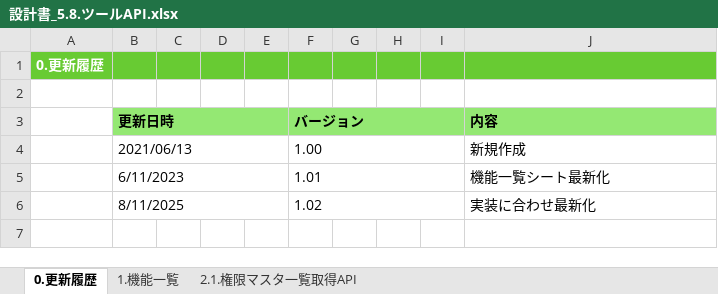
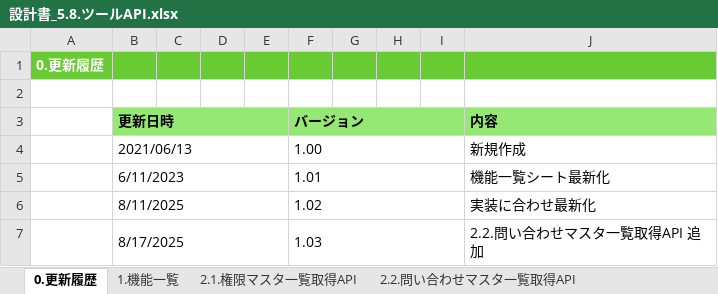
Before and after one commit to kohei-okazaki/work-3g, an Excel workbook: ha-asset/01_design/05_rootapi/設計書_5.8.ツールAPI.xlsx, sheet 0.更新履歴, drawn as a sheet; values as stored, in another font and other column widths than the file's, no borders; the diff names each change by its address in the sheet, - before the commit and + after, or states it on an @@ line.

```diff
--- a/ha-asset/01_design/05_rootapi/設計書_5.8.ツールAPI.xlsx (sheet 0.更新履歴)
+++ b/ha-asset/01_design/05_rootapi/設計書_5.8.ツールAPI.xlsx (sheet 0.更新履歴)
+sheet tab: 2.2.問い合わせマスタ一覧取得API
+row 7:  | 8/17/2025 |  |  |  | 1.03 |  |  |  | 2.2.問い合わせマスタ一覧取得API 追加
```
Also changed, not shown: sheet 2.1.権限マスタ一覧取得API, sheet 1.機能一覧, ha-asset/01_design/05_rootapi/設計書_5.10.問い合わせ情報API.xlsx, 13 other files.
